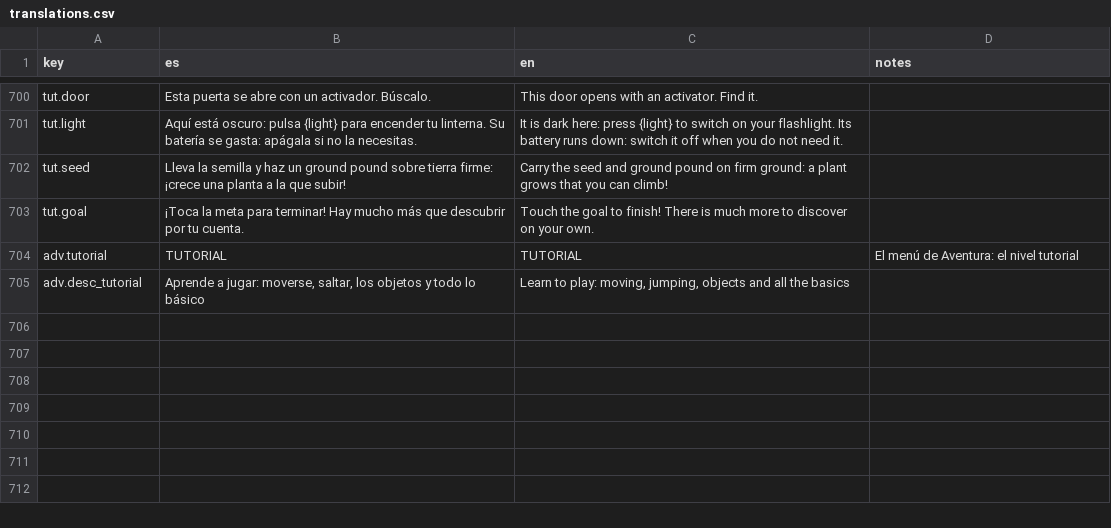
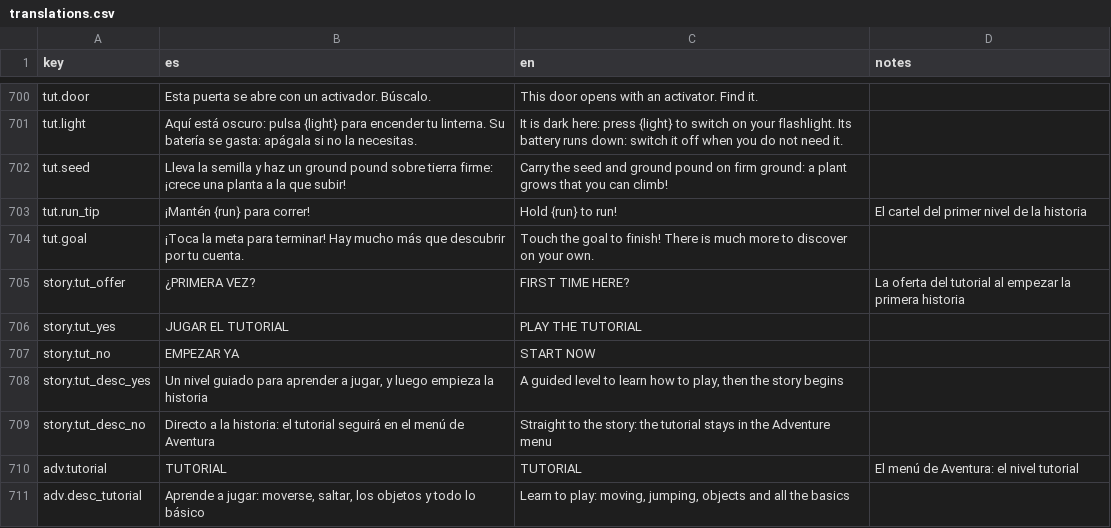
Before and after one commit to leleletus/FlappyMonster, a CSV file: assets/lang/translations.csv, drawn as a sheet; only a part is shown, gaps mark what is left out; the diff names each change by its address in the sheet, - before the commit and + after, or states it on an @@ line.

```diff
--- a/assets/lang/translations.csv
+++ b/assets/lang/translations.csv
+row 703: tut.run_tip | ¡Mantén {run} para correr! | Hold {run} to run! | El cartel del primer nivel de la historia
+row 705: story.tut_offer | ¿PRIMERA VEZ? | FIRST TIME HERE? | La oferta del tutorial al empezar la primera historia
+row 706: story.tut_yes | JUGAR EL TUTORIAL | PLAY THE TUTORIAL
+row 707: story.tut_no | EMPEZAR YA | START NOW
+row 708: story.tut_desc_yes | Un nivel guiado para aprender a jugar, y luego empieza la historia | A guided level to learn how to play, then the story begins
+row 709: story.tut_desc_no | Directo a la historia: el tutorial seguirá en el menú de Aventura | Straight to the story: the tutorial stays in the Adventure menu
```
Also changed, not shown: 27 other files.
